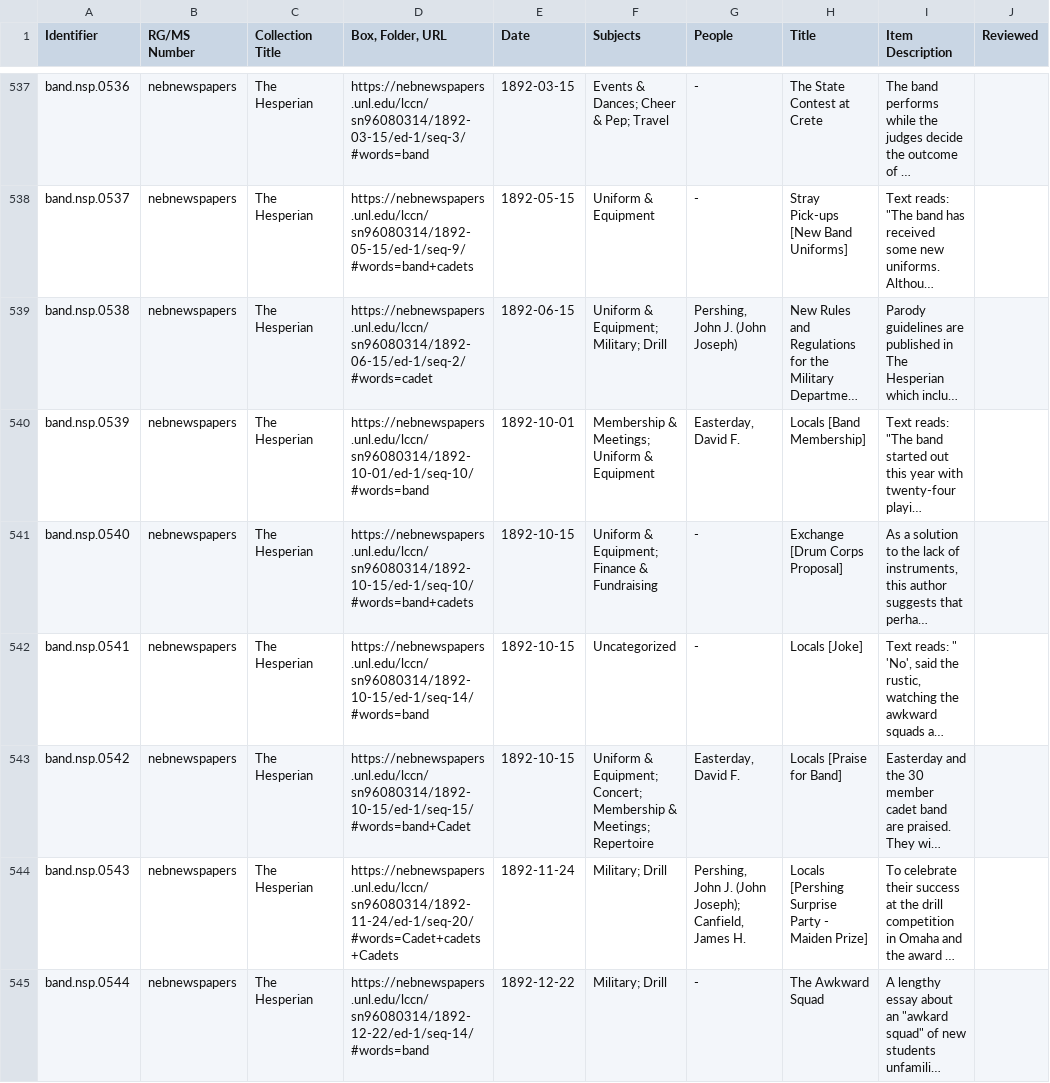
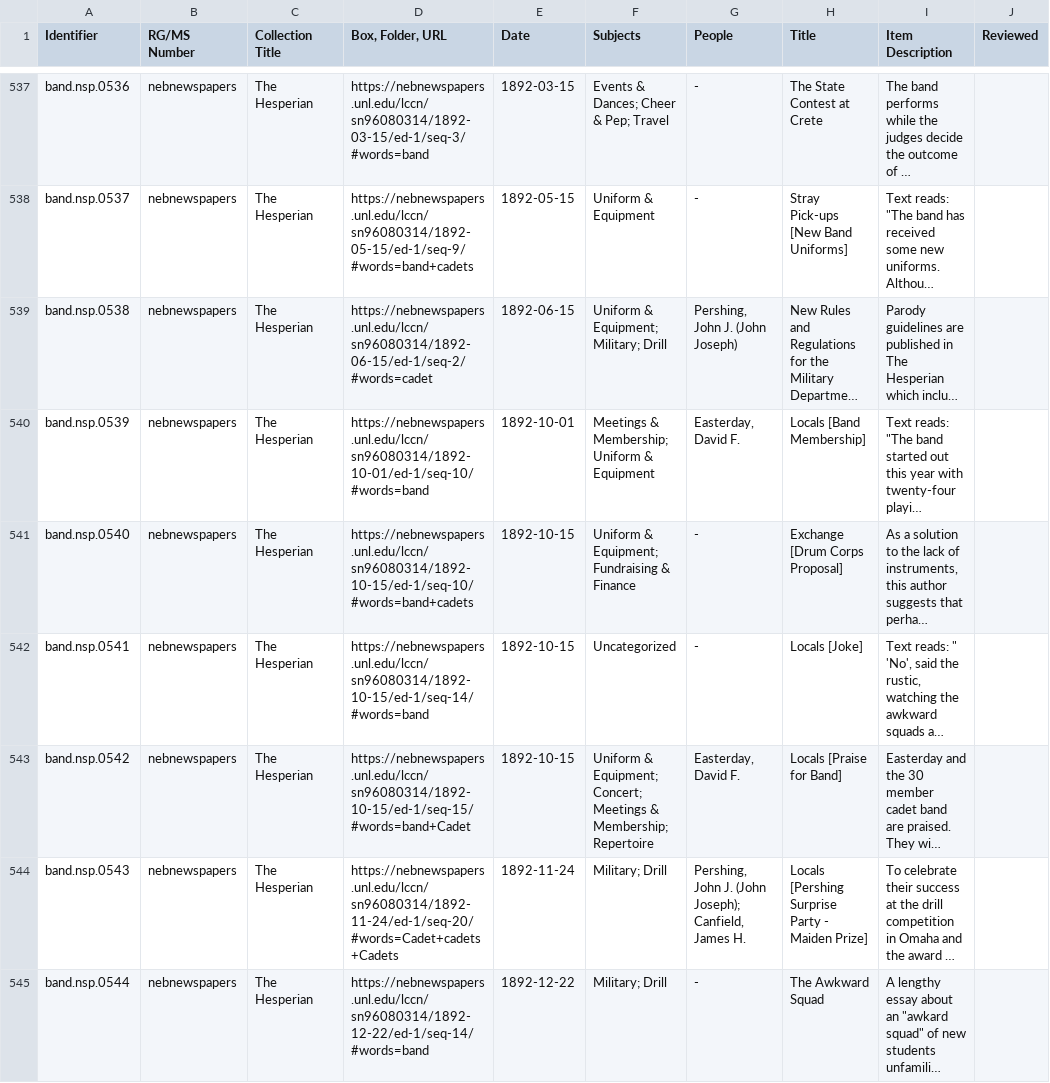
Before and after one commit to CDRH/data_bandhistory, a CSV file: source/csv/newspapers.csv, drawn as a sheet; only a part is shown, gaps mark what is left out; long unchanged cells end in …; the diff covers the shown part only; the diff names each change by its address in the sheet, - before the commit and + after, or states it on an @@ line.

```diff
--- a/source/csv/newspapers.csv
+++ b/source/csv/newspapers.csv
-F540 (Subjects): Membership & Meetings; Uniform & Equipment
+F540 (Subjects): Meetings & Membership; Uniform & Equipment
-F541 (Subjects): Uniform & Equipment; Finance & Fundraising
+F541 (Subjects): Uniform & Equipment; Fundraising & Finance
-F543 (Subjects): …Equipment; Concert; Membership & Meetings; Repertoire
+F543 (Subjects): …Equipment; Concert; Meetings & Membership; Repertoire
```
Also changed, not shown: 12 added rows and 7 edited cells elsewhere in this file, source/authority/personography.csv, source/csv/footage.csv, 1 other file.
